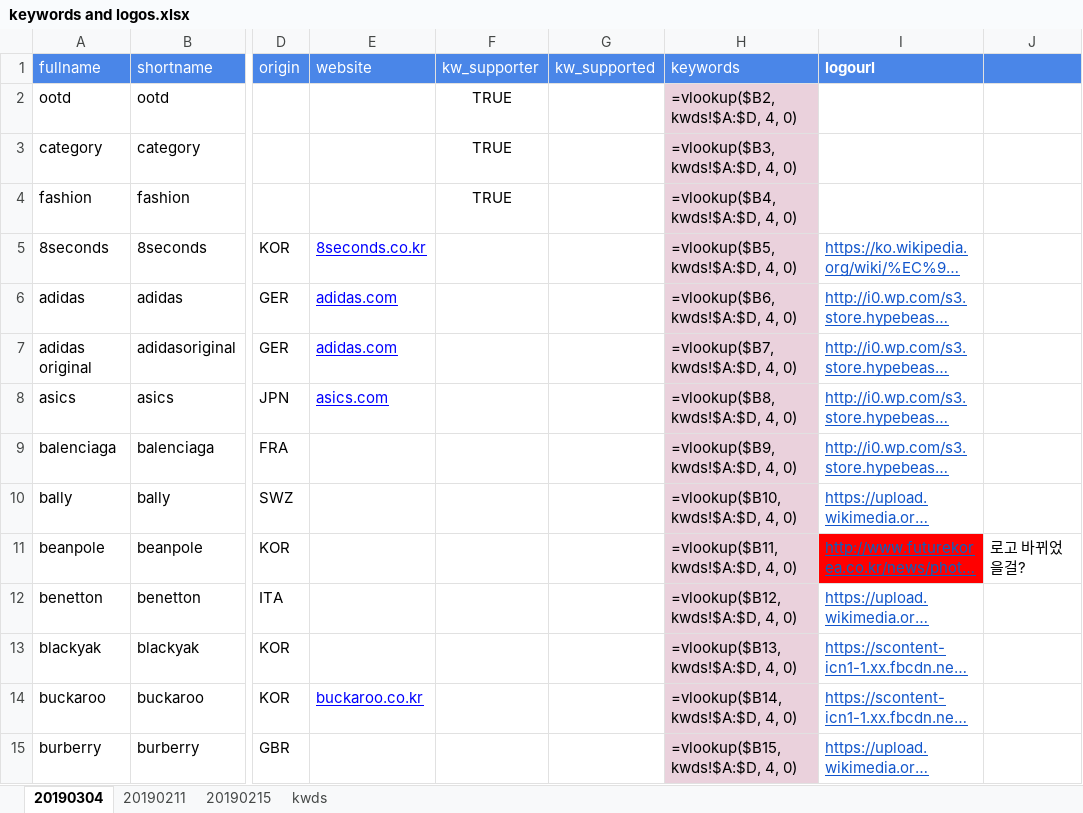
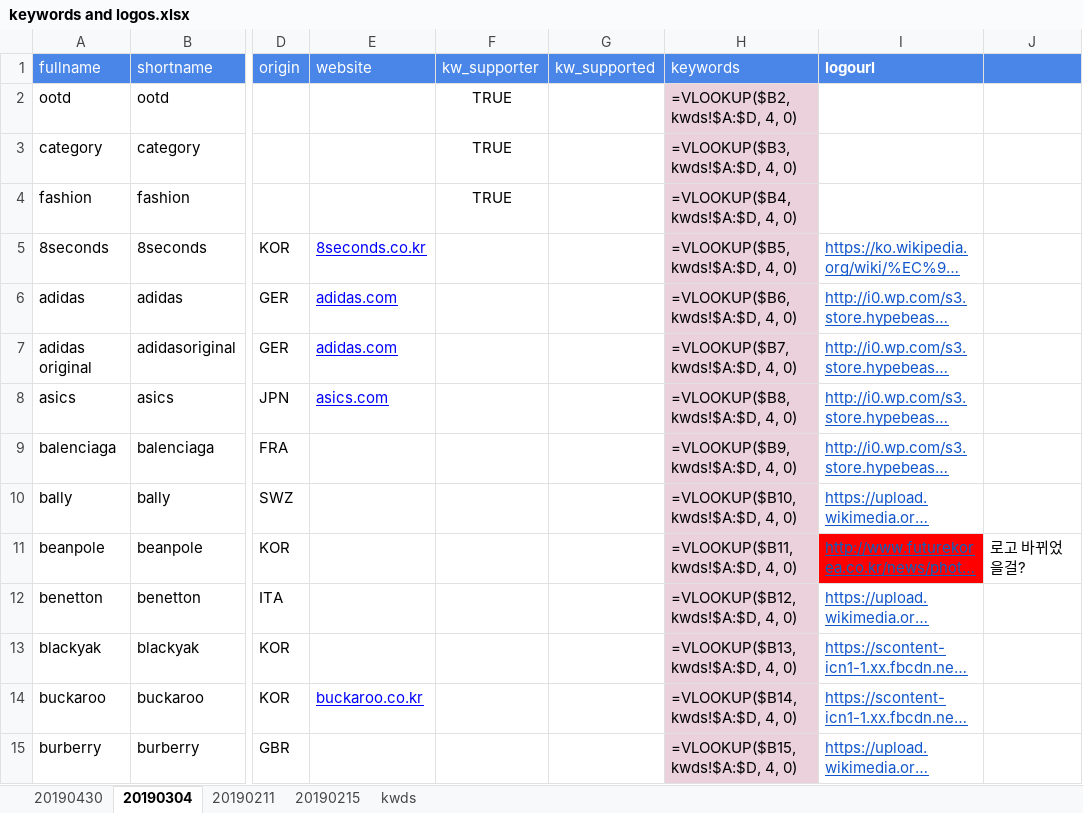
Before and after one commit to gem763/bmatch, an Excel workbook: data/keywords and logos.xlsx, sheet 20190304, drawn as a sheet; only a part is shown, gaps mark what is left out; long unchanged cells end in …; values as stored, in another font and other column widths than the file's, no borders; formulas are shown in place of their values; charts and pictures not drawn; the diff covers the shown part only; the diff names each change by its address in the sheet, - before the commit and + after, or states it on an @@ line.

```diff
--- a/data/keywords and logos.xlsx (sheet 20190304)
+++ b/data/keywords and logos.xlsx (sheet 20190304)
+sheet tab: 20190430
-H2 (keywords): =vlookup($B2, kwds!$A:$D, 4, 0)
+H2 (keywords): =VLOOKUP($B2, kwds!$A:$D, 4, 0)
-H3 (keywords): =vlookup($B3, kwds!$A:$D, 4, 0)
+H3 (keywords): =VLOOKUP($B3, kwds!$A:$D, 4, 0)
-H4 (keywords): =vlookup($B4, kwds!$A:$D, 4, 0)
+H4 (keywords): =VLOOKUP($B4, kwds!$A:$D, 4, 0)
-H5 (keywords): =vlookup($B5, kwds!$A:$D, 4, 0)
+H5 (keywords): =VLOOKUP($B5, kwds!$A:$D, 4, 0)
-H6 (keywords): =vlookup($B6, kwds!$A:$D, 4, 0)
+H6 (keywords): =VLOOKUP($B6, kwds!$A:$D, 4, 0)
-H7 (keywords): =vlookup($B7, kwds!$A:$D, 4, 0)
+H7 (keywords): =VLOOKUP($B7, kwds!$A:$D, 4, 0)
-H8 (keywords): =vlookup($B8, kwds!$A:$D, 4, 0)
+H8 (keywords): =VLOOKUP($B8, kwds!$A:$D, 4, 0)
-H9 (keywords): =vlookup($B9, kwds!$A:$D, 4, 0)
+H9 (keywords): =VLOOKUP($B9, kwds!$A:$D, 4, 0)
-H10 (keywords): =vlookup($B10, kwds!$A:$D, 4, 0)
+H10 (keywords): =VLOOKUP($B10, kwds!$A:$D, 4, 0)
-H11 (keywords): =vlookup($B11, kwds!$A:$D, 4, 0)
+H11 (keywords): =VLOOKUP($B11, kwds!$A:$D, 4, 0)
-H12 (keywords): =vlookup($B12, kwds!$A:$D, 4, 0)
+H12 (keywords): =VLOOKUP($B12, kwds!$A:$D, 4, 0)
-H13 (keywords): =vlookup($B13, kwds!$A:$D, 4, 0)
+H13 (keywords): =VLOOKUP($B13, kwds!$A:$D, 4, 0)
-H14 (keywords): =vlookup($B14, kwds!$A:$D, 4, 0)
+H14 (keywords): =VLOOKUP($B14, kwds!$A:$D, 4, 0)
-H15 (keywords): =vlookup($B15, kwds!$A:$D, 4, 0)
+H15 (keywords): =VLOOKUP($B15, kwds!$A:$D, 4, 0)
```
Also changed, not shown: 313 edited cells elsewhere in this sheet, sheet 20190215, charts or pictures, 8 other files.
